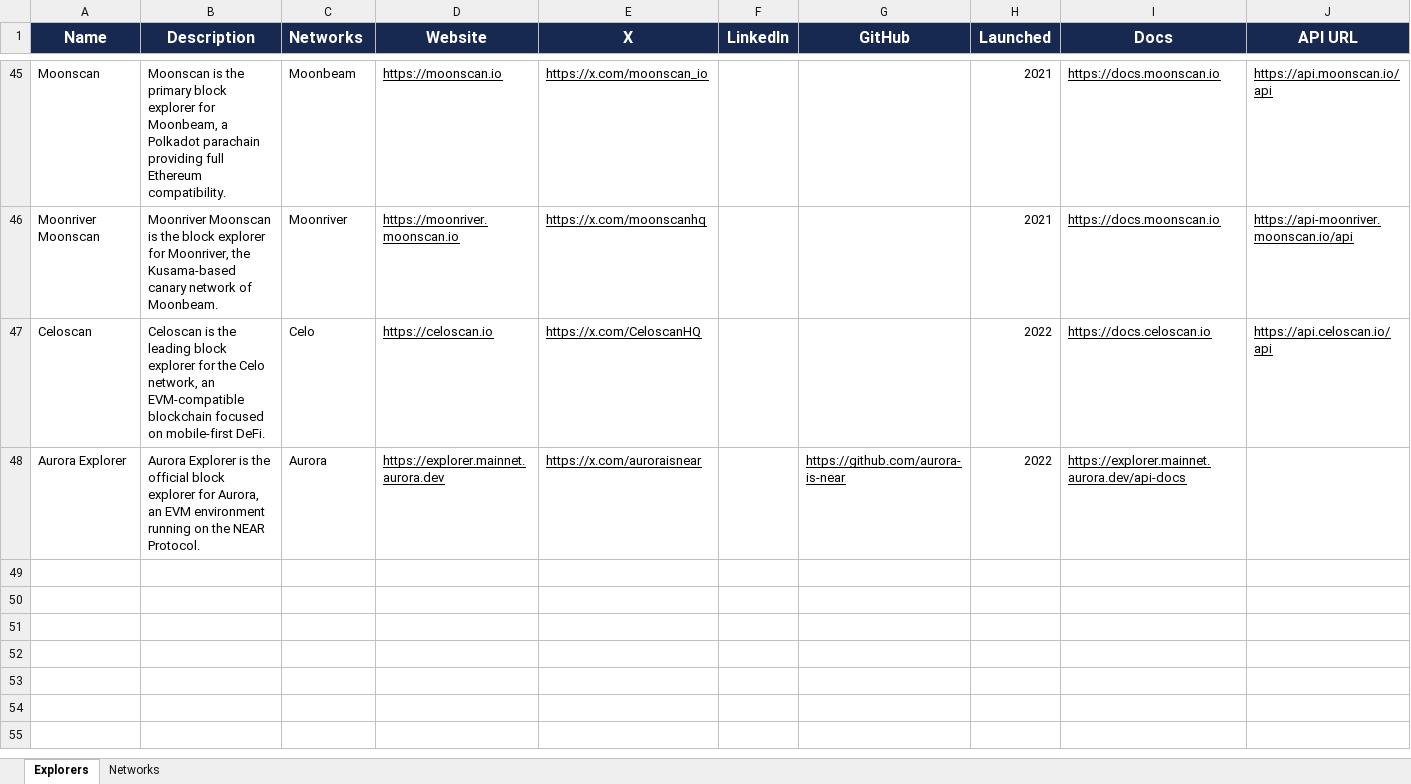
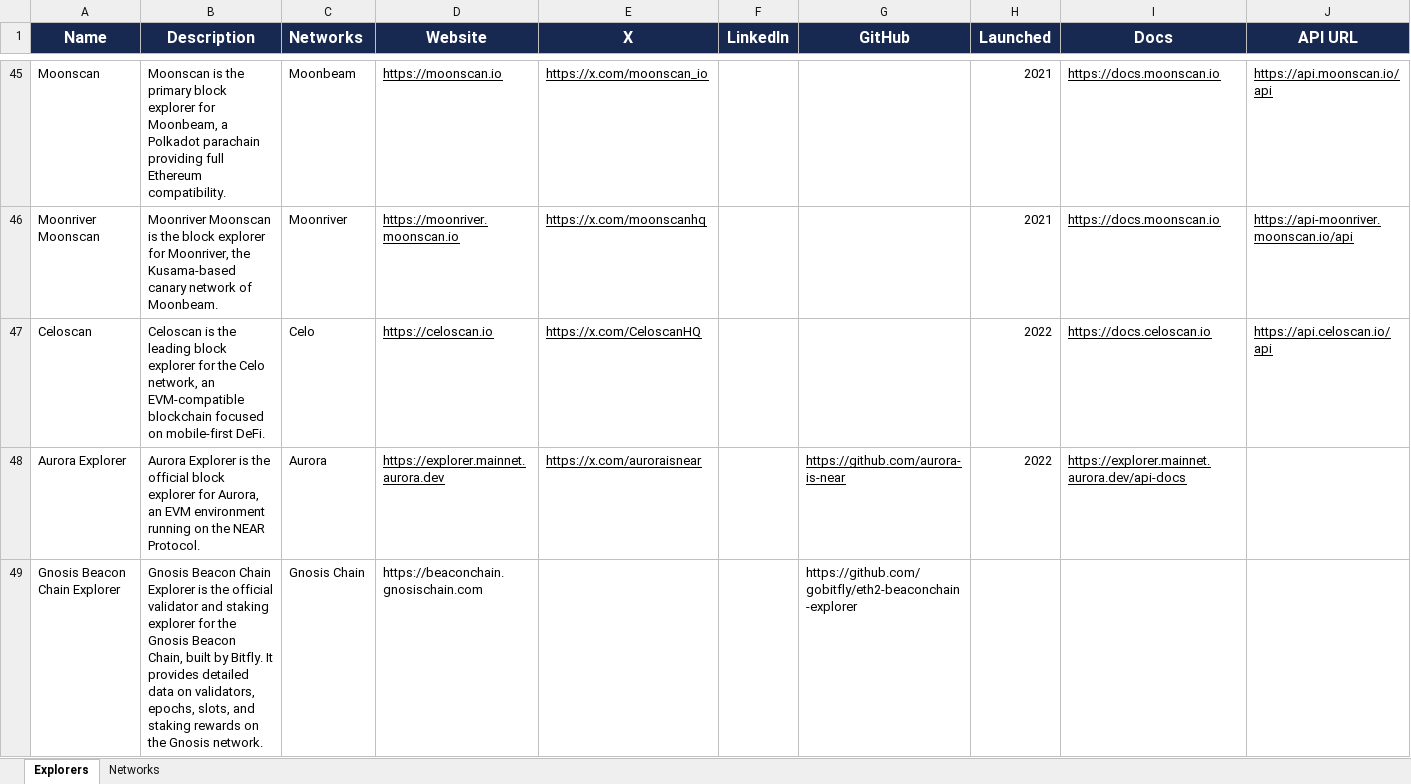
Before and after one commit to Raza-Khan92/Geo-Sdk, an Excel workbook: Link block explorer for major networks.xlsx, sheet Explorers, drawn as a sheet; only a part is shown, gaps mark what is left out; values as stored, in another font and other column widths than the file's, no borders; the diff covers the shown part only; the diff names each change by its address in the sheet, - before the commit and + after, or states it on an @@ line.

```diff
--- a/Link block explorer for major networks.xlsx (sheet Explorers)
+++ b/Link block explorer for major networks.xlsx (sheet Explorers)
+row 49: Gnosis Beacon Chain Explorer | Gnosis Beacon Chain Explorer is the official validator and staking explorer for the Gnosis Beacon Chain, built by Bitfly. It provides detailed data on validators, epochs, slots, and staking rewards on the Gnosis network. | Gnosis Chain | https://beaconchain.gnosischain.com |  |  | https://github.com/gobitfly/eth2-beaconchain-explorer
```
Also changed, not shown: 1 added row and 1 edited cell elsewhere in this sheet, sheet Networks, 1 other file.
